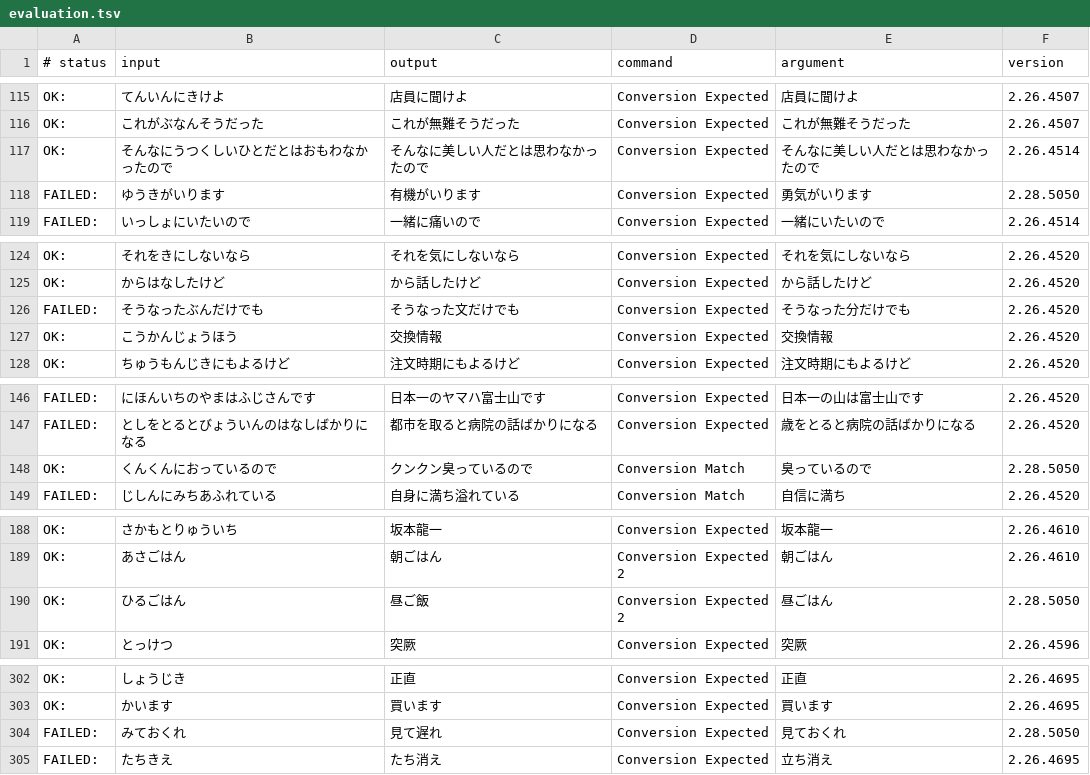
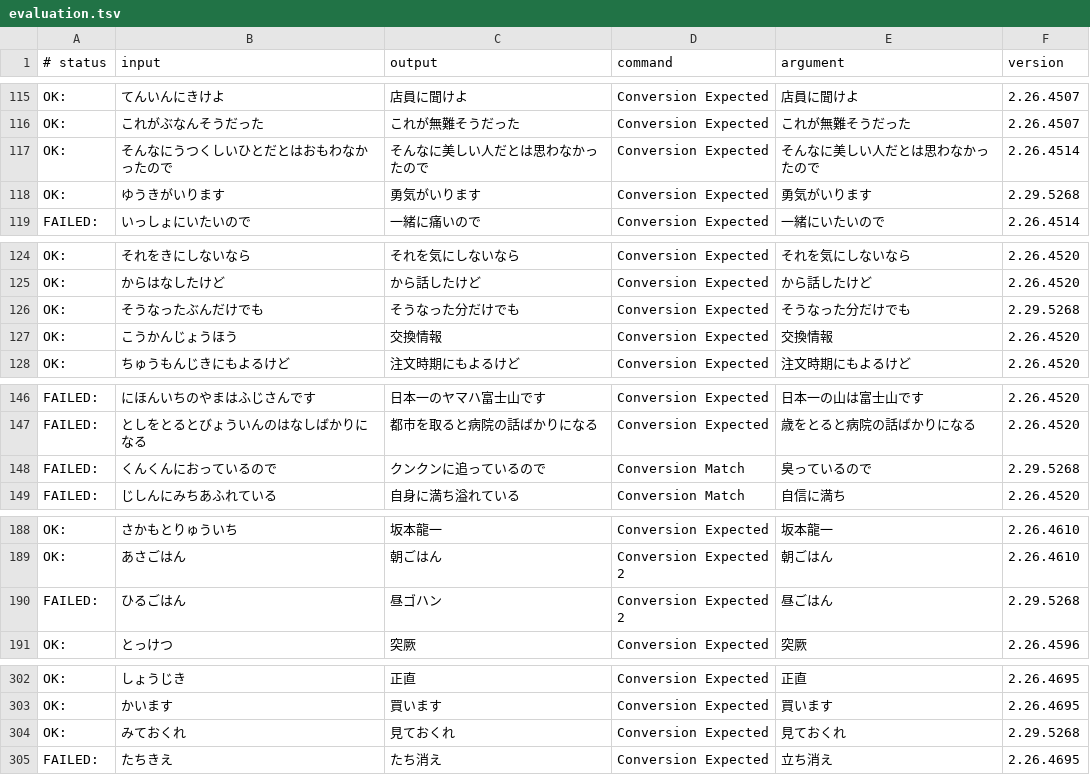
Before and after one commit to kimata1007/mozc-wai, a TSV file: src/data/dictionary_oss/evaluation.tsv, drawn as a sheet; only a part is shown, gaps mark what is left out; the diff covers the shown part only.

```diff
--- a/src/data/dictionary_oss/evaluation.tsv
+++ b/src/data/dictionary_oss/evaluation.tsv
@@ -117,3 +117,3 @@ OK:	これがぶなんそうだった	これが無難そうだった	Conversion
 OK:	そんなにうつくしいひとだとはおもわなかったので	そんなに美しい人だとは思わなかったので	Conversion Expected	そんなに美しい人だとは思わなかったので	2.26.4514
-FAILED:	ゆうきがいります	有機がいります	Conversion Expected	勇気がいります	2.28.5050
+OK:	ゆうきがいります	勇気がいります	Conversion Expected	勇気がいります	2.29.5268
 FAILED:	いっしょにいたいので	一緒に痛いので	Conversion Expected	一緒にいたいので	2.26.4514
@@ -125,3 +125,3 @@ OK:	それをきにしないなら	それを気にしないなら	Conversion Exp
 OK:	からはなしたけど	から話したけど	Conversion Expected	から話したけど	2.26.4520
-FAILED:	そうなったぶんだけでも	そうなった文だけでも	Conversion Expected	そうなった分だけでも	2.26.4520
+OK:	そうなったぶんだけでも	そうなった分だけでも	Conversion Expected	そうなった分だけでも	2.29.5268
 OK:	こうかんじょうほう	交換情報	Conversion Expected	交換情報	2.26.4520
@@ -147,3 +147,3 @@ FAILED:	にほんいちのやまはふじさんです	日本一のヤマハ富
 FAILED:	としをとるとびょういんのはなしばかりになる	都市を取ると病院の話ばかりになる	Conversion Expected	歳をとると病院の話ばかりになる	2.26.4520
-OK:	くんくんにおっているので	クンクン臭っているので	Conversion Match	臭っているので	2.28.5050
+FAILED:	くんくんにおっているので	クンクンに追っているので	Conversion Match	臭っているので	2.29.5268
 FAILED:	じしんにみちあふれている	自身に満ち溢れている	Conversion Match	自信に満ち	2.26.4520
@@ -189,3 +189,3 @@ OK:	さかもとりゅういち	坂本龍一	Conversion Expected	坂本龍一	2.
 OK:	あさごはん	朝ごはん	Conversion Expected 2	朝ごはん	2.26.4610
-OK:	ひるごはん	昼ご飯	Conversion Expected 2	昼ごはん	2.28.5050
+FAILED:	ひるごはん	昼ゴハン	Conversion Expected 2	昼ごはん	2.29.5268
 OK:	とっけつ	突厥	Conversion Expected	突厥	2.26.4596
@@ -303,3 +303,3 @@ OK:	しょうじき	正直	Conversion Expected	正直	2.26.4695
 OK:	かいます	買います	Conversion Expected	買います	2.26.4695
-FAILED:	みておくれ	見て遅れ	Conversion Expected	見ておくれ	2.28.5050
+OK:	みておくれ	見ておくれ	Conversion Expected	見ておくれ	2.29.5268
 FAILED:	たちきえ	たち消え	Conversion Expected	立ち消え	2.26.4695
```
Also changed, not shown: 56 edited cells elsewhere in this file, 12 other files.
